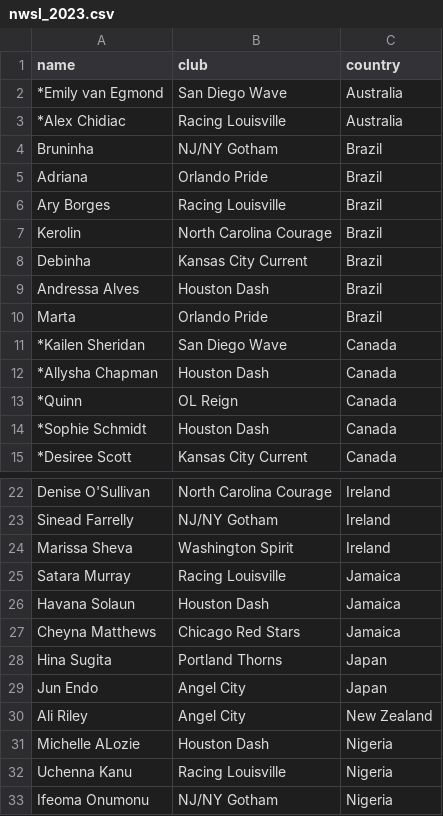
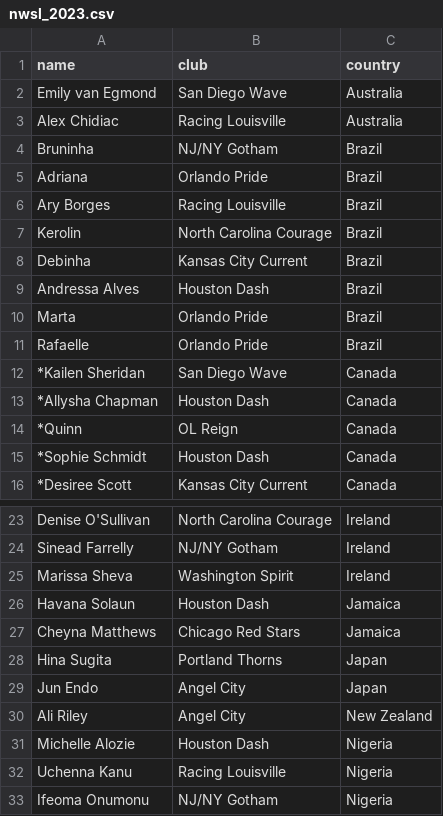
Before and after one commit to agale123/soccer-analytics, a CSV file: world-cup-rosters/nwsl_2023.csv, drawn as a sheet; only a part is shown, gaps mark what is left out.

Commit message:
Update rosters

```diff
--- a/world-cup-rosters/nwsl_2023.csv
+++ b/world-cup-rosters/nwsl_2023.csv
@@ -1,4 +1,4 @@
 name,club,country
-*Emily van Egmond,San Diego Wave,Australia
-*Alex Chidiac,Racing Louisville,Australia
+Emily van Egmond,San Diego Wave,Australia
+Alex Chidiac,Racing Louisville,Australia
 Bruninha,NJ/NY Gotham,Brazil
@@ -10,2 +10,3 @@ Andressa Alves,Houston Dash,Brazil
 Marta,Orlando Pride,Brazil
+Rafaelle,Orlando Pride,Brazil
 *Kailen Sheridan,San Diego Wave,Canada
@@ -24,3 +25,2 @@ Sinead Farrelly,NJ/NY Gotham,Ireland
 Marissa Sheva,Washington Spirit,Ireland
-Satara Murray,Racing Louisville,Jamaica
 Havana Solaun,Houston Dash,Jamaica
@@ -30,3 +30,3 @@ Jun Endo,Angel City,Japan
 Ali Riley,Angel City,New Zealand
-Michelle ALozie,Houston Dash,Nigeria
+Michelle Alozie,Houston Dash,Nigeria
 Uchenna Kanu,Racing Louisville,Nigeria
```
Also changed, not shown: 2 other files.
